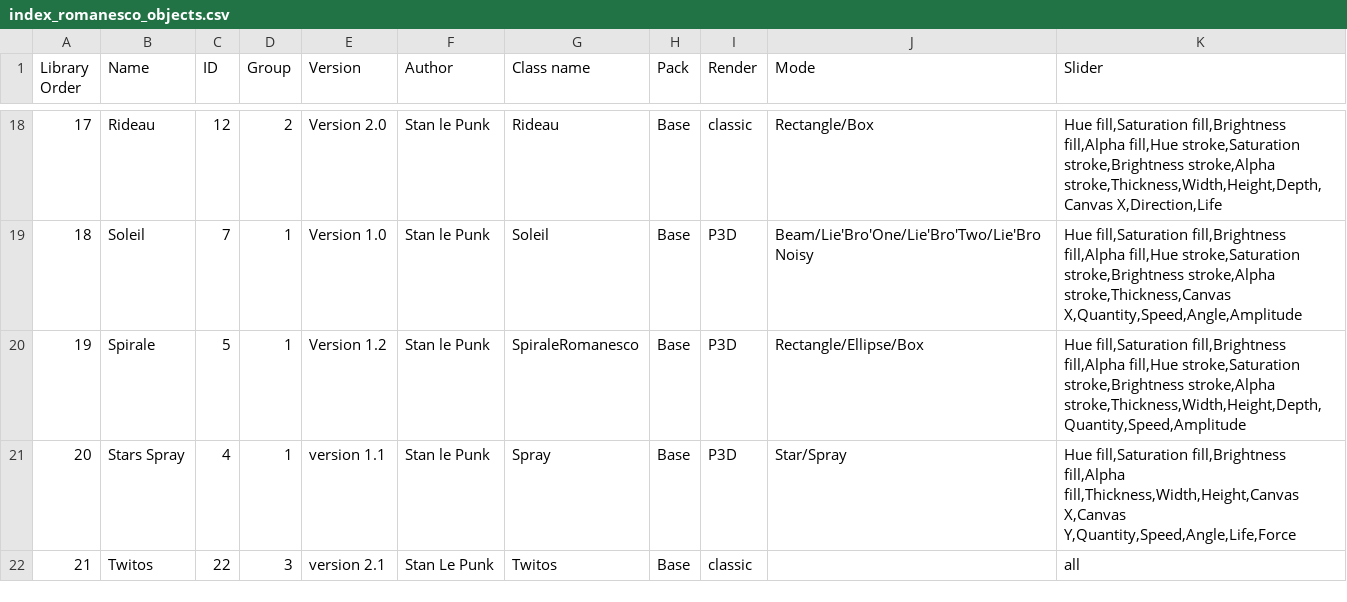
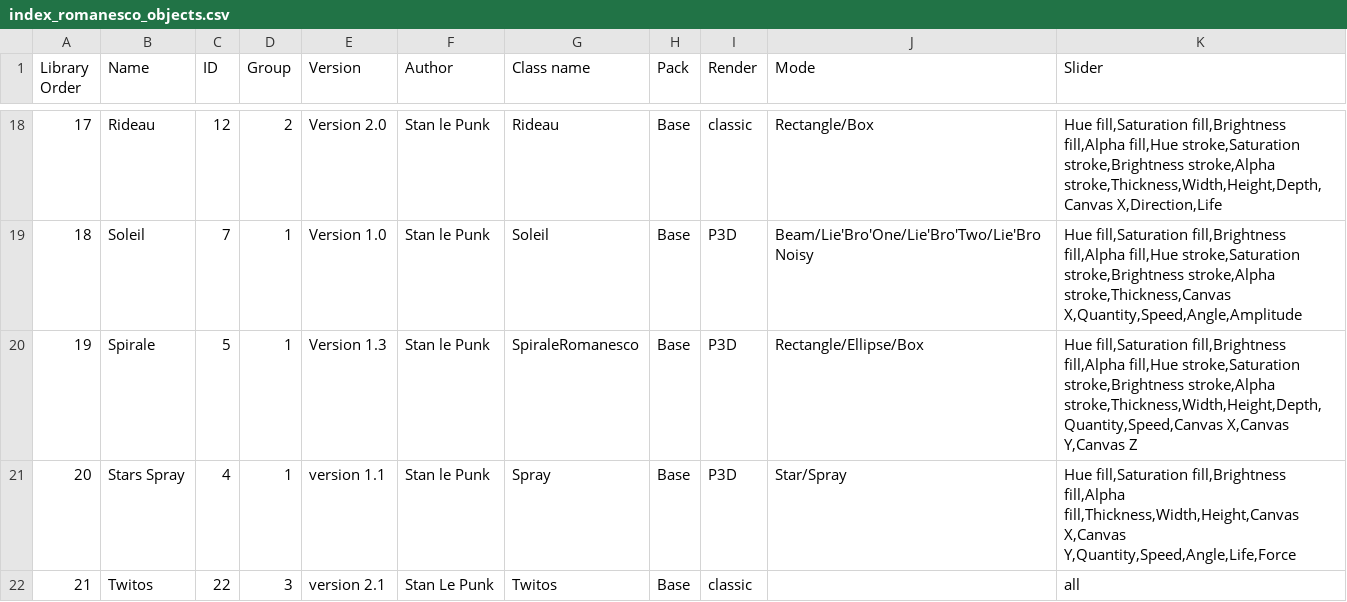
Before and after one commit to knupel/ROMANESCO-Processing, a CSV file: Controleur_25/preferences/objects/index_romanesco_objects.csv, drawn as a sheet; only a part is shown, gaps mark what is left out.

Commit message:
RBD objects modifications

```diff
--- a/Controleur_25/preferences/objects/index_romanesco_objects.csv
+++ b/Controleur_25/preferences/objects/index_romanesco_objects.csv
@@ -19,3 +19,3 @@ Library Order,Name,ID,Group,Version,Author,Class name,Pack,Render,Mode,Slider
 18,Soleil,7,1,Version 1.0,Stan le Punk,Soleil,Base,P3D,Beam/Lie'Bro'One/Lie'Bro'Two/Lie'Bro Noisy,"Hue fill,Saturation fill,Brightness fill,Alpha fill,Hue stroke,Saturation stroke,Brightness stroke,Alpha stroke,Thickness,Canvas X,Quantity,Speed,Angle,Amplitude"
-19,Spirale,5,1,Version 1.2,Stan le Punk,SpiraleRomanesco,Base,P3D,Rectangle/Ellipse/Box,"Hue fill,Saturation fill,Brightness fill,Alpha fill,Hue stroke,Saturation stroke,Brightness stroke,Alpha stroke,Thickness,Width,Height,Depth,Quantity,Speed,Amplitude"
+19,Spirale,5,1,Version 1.3,Stan le Punk,SpiraleRomanesco,Base,P3D,Rectangle/Ellipse/Box,"Hue fill,Saturation fill,Brightness fill,Alpha fill,Hue stroke,Saturation stroke,Brightness stroke,Alpha stroke,Thickness,Width,Height,Depth,Quantity,Speed,Canvas X,Canvas Y,Canvas Z"
 20,Stars Spray,4,1,version 1.1,Stan le Punk,Spray,Base,P3D,Star/Spray,"Hue fill,Saturation fill,Brightness fill,Alpha fill,Thickness,Width,Height,Canvas X,Canvas Y,Quantity,Speed,Angle,Life,Force"
```
Also changed, not shown: PreScene_25/preferences/objects/index_romanesco_objects.csv, Scene_25/preferences/objects/index_romanesco_objects.csv, 50 other files.
